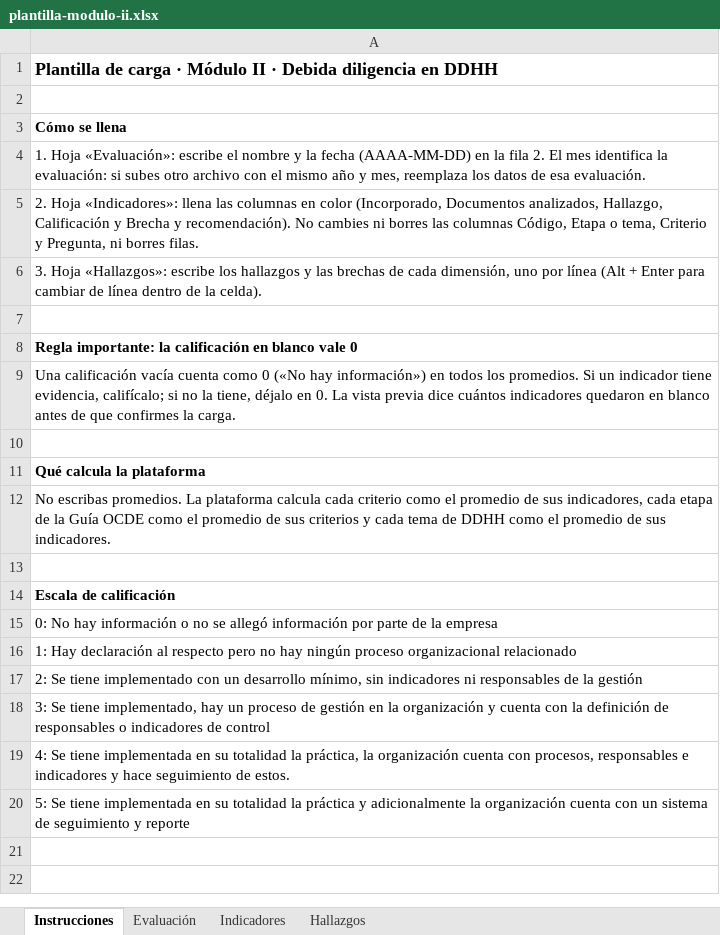
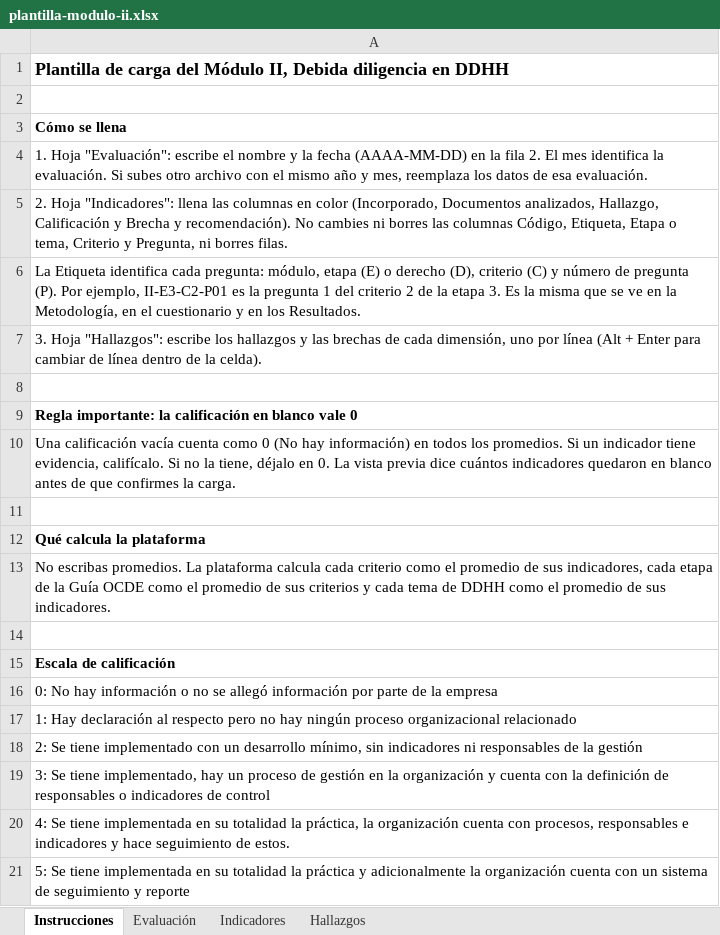
Before and after one commit to Felhilla/meleia-plataforma, an Excel workbook: public/plantillas/plantilla-modulo-ii.xlsx, sheet Instrucciones, drawn as a sheet; values as stored, in another font and other column widths than the file's, no borders; addresses are those after the commit; the diff names each change by its address in the sheet, - before the commit and + after, or states it on an @@ line.

```diff
--- a/public/plantillas/plantilla-modulo-ii.xlsx (sheet Instrucciones)
+++ b/public/plantillas/plantilla-modulo-ii.xlsx (sheet Instrucciones)
-A1: …de carga · Módulo II · Debida diligencia…
+A1: …de carga del Módulo II, Debida diligencia…
-A4: 1. Hoja «Evaluación»: escribe el nombre y la fecha (AAAA-MM-DD) en la fila 2. El mes identifica la evaluación: si subes otro…
+A4: 1. Hoja "Evaluación": escribe el nombre y la fecha (AAAA-MM-DD) en la fila 2. El mes identifica la evaluación. Si subes otro…
-A5: 2. Hoja «Indicadores»: llena las columnas en color (Incorporado, Documentos analizados, Hallazgo, Calificación y Brecha y recomendación). No cambies ni borres las columnas Código, Etapa o…
+A5: 2. Hoja "Indicadores": llena las columnas en color (Incorporado, Documentos analizados, Hallazgo, Calificación y Brecha y recomendación). No cambies ni borres las columnas Código, Etiqueta, Etapa o…
-A6: 3. Hoja «Hallazgos»: escribe los hallazgos y las brechas de cada dimensión, uno por línea (Alt + Enter para cambiar de línea dentro de la celda).
+A6: La Etiqueta identifica cada pregunta: módulo, etapa (E) o derecho (D), criterio (C) y número de pregunta (P). Por ejemplo, II-E3-C2-P01 es la pregunta 1 del criterio 2 de la etapa 3. Es la misma que se ve en la Metodología, en el cuestionario y en los Resultados.
+row 7: 3. Hoja "Hallazgos": escribe los hallazgos y las brechas de cada dimensión, uno por línea (Alt + Enter para cambiar de línea dentro de la celda).
-A10: …como 0 («No hay información») en todos los promedios. Si un indicador tiene evidencia, califícalo; si no la…
+A10: …como 0 (No hay información) en todos los promedios. Si un indicador tiene evidencia, califícalo. Si no la…
```
Also changed, not shown: sheet Indicadores, 10 other files.
